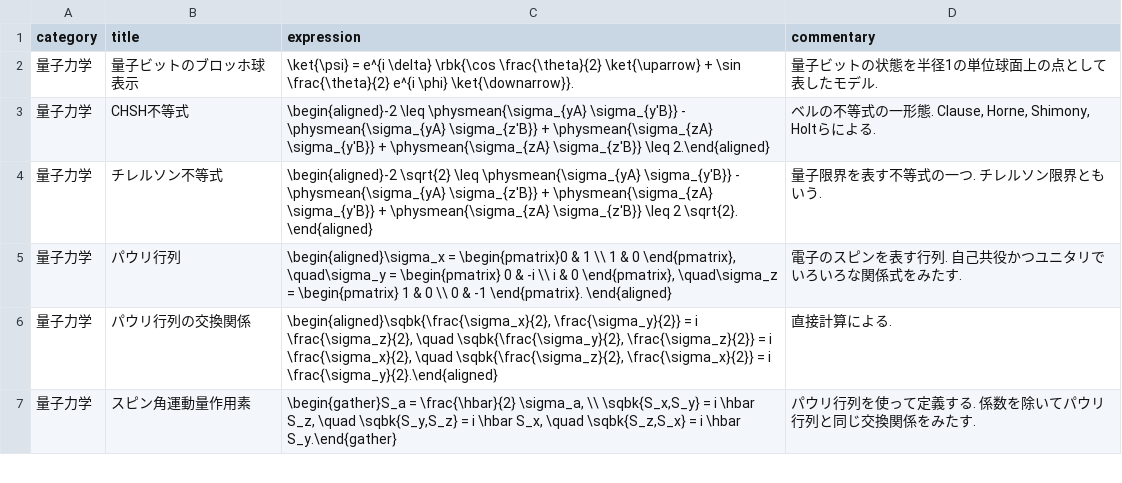
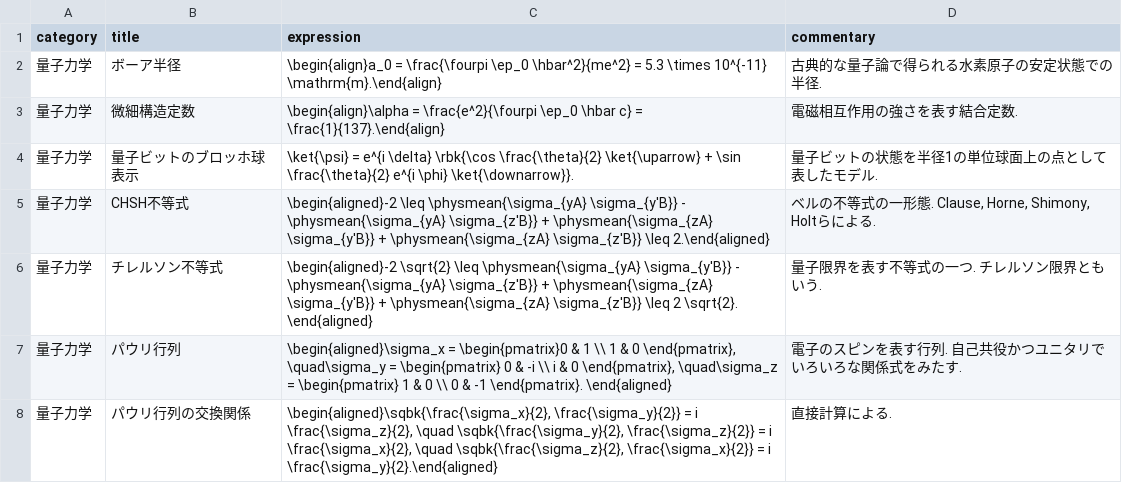
Before and after one commit to phasetr/vocmem, a CSV file: scripts/phys-exprs.csv, drawn as a sheet; only a part is shown; the shorter side is filled out with more unchanged rows.

```diff
--- a/scripts/phys-exprs.csv
+++ b/scripts/phys-exprs.csv
@@ -1,2 +1,4 @@
 category,title,expression,commentary
+"量子力学","ボーア半径","\begin{align}a_0 = \frac{\fourpi \ep_0 \hbar^2}{me^2} = 5.3 \times 10^{-11} \mathrm{m}.\end{align}","古典的な量子論で得られる水素原子の安定状態での半径."
+"量子力学","微細構造定数","\begin{align}\alpha = \frac{e^2}{\fourpi \ep_0 \hbar c} = \frac{1}{137}.\end{align}","電磁相互作用の強さを表す結合定数."
 "量子力学","量子ビットのブロッホ球表示","\ket{\psi} = e^{i \delta} \rbk{\cos \frac{\theta}{2} \ket{\uparrow} + \sin \frac{\theta}{2} e^{i \phi} \ket{\downarrow}}.","量子ビットの状態を半径1の単位球面上の点として表したモデル."
```
Also changed, not shown: 1 other file.
